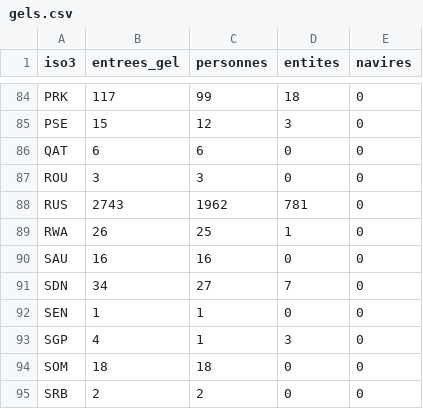
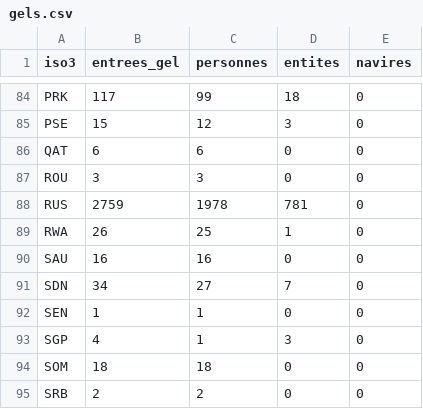
Before and after one commit to arnchpt/mapproject, a CSV file: data/clean/gels.csv, drawn as a sheet; only a part is shown, gaps mark what is left out.

```diff
--- a/data/clean/gels.csv
+++ b/data/clean/gels.csv
@@ -87,3 +87,3 @@ QAT,6,6,0,0
 ROU,3,3,0,0
-RUS,2743,1962,781,0
+RUS,2759,1978,781,0
 RWA,26,25,1,0
```
Also changed, not shown: site/data/gels.csv, 2 other files.
